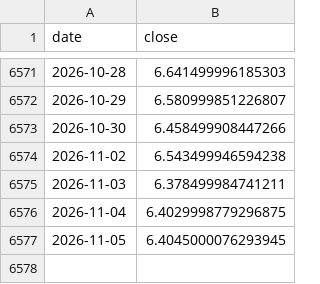
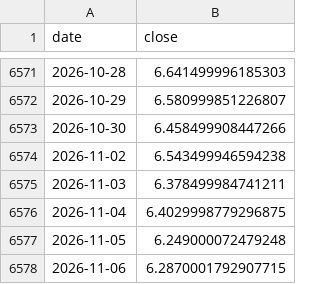
Before and after one commit to Jackpison/Market-Trends, a CSV file: data/macro/copper.csv, drawn as a sheet; only a part is shown, gaps mark what is left out.

```diff
--- a/data/macro/copper.csv
+++ b/data/macro/copper.csv
@@ -6576,2 +6576,3 @@ date,close
 2026-11-04,6.4029998779296875
-2026-11-05,6.4045000076293945
+2026-11-05,6.249000072479248
+2026-11-06,6.2870001792907715
```
Also changed, not shown: data/macro/dxy.csv, data/macro/kre.csv, 40 other files.
